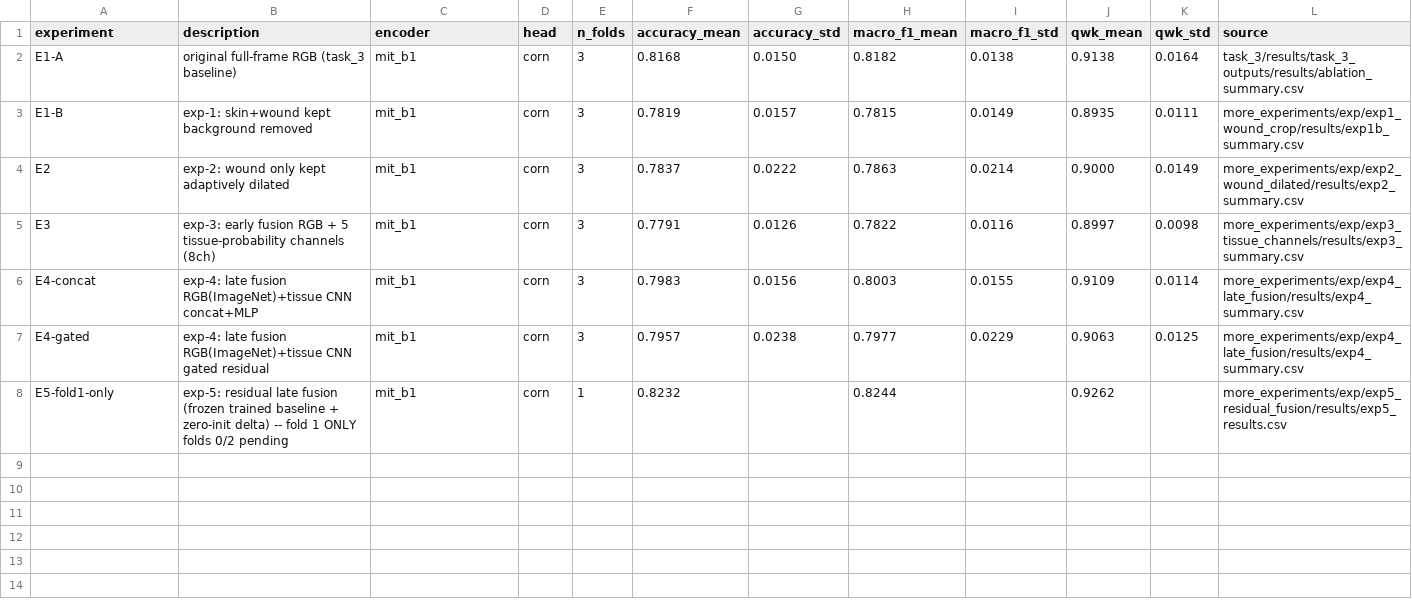
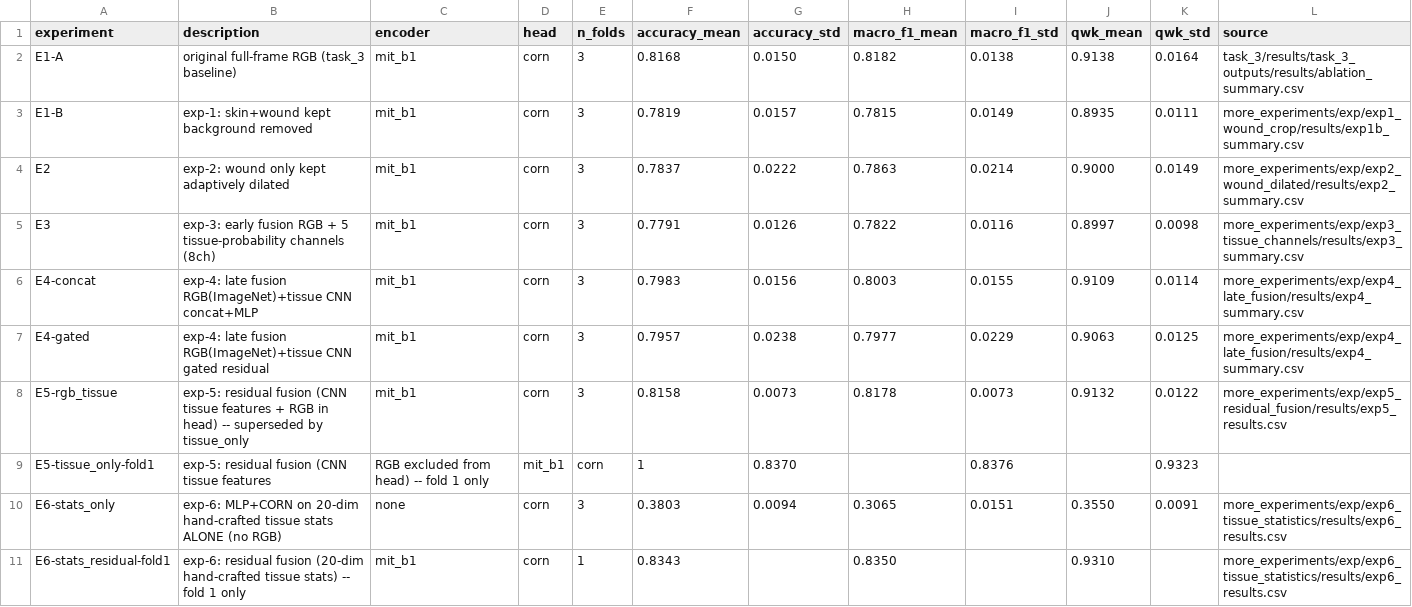
Before and after one commit to canrollas/CanRollasThesisProject, a CSV file: more_experiments/results/comparison.csv, drawn as a sheet; only a part is shown; removed rows and columns are numbered as before the commit, all else as after; rows hold the shown columns only; the diff names each change by its address in the sheet, - before the commit and + after, or states it on an @@ line.

```diff
--- a/more_experiments/results/comparison.csv
+++ b/more_experiments/results/comparison.csv
-row 8: E5-fold1-only | exp-5: residual late fusion (frozen trained baseline + zero-init delta) -- fold 1 ONLY folds 0/2 pending | mit_b1 | corn | 1 | 0.8232 |  | 0.8244 |  | 0.9262 |  | more_experiments/exp/exp5_residual_fusion/results/exp5_results.csv
+row 8: E5-rgb_tissue | exp-5: residual fusion (CNN tissue features + RGB in head) -- superseded by tissue_only | mit_b1 | corn | 3 | 0.8158 | 0.0073 | 0.8178 | 0.0073 | 0.9132 | 0.0122 | more_experiments/exp/exp5_residual_fusion/results/exp5_results.csv
+row 9: E5-tissue_only-fold1 | exp-5: residual fusion (CNN tissue features | RGB excluded from head) -- fold 1 only | mit_b1 | corn | 1 | 0.8370 |  | 0.8376 |  | 0.9323
+row 10: E6-stats_only | exp-6: MLP+CORN on 20-dim hand-crafted tissue stats ALONE (no RGB) | none | corn | 3 | 0.3803 | 0.0094 | 0.3065 | 0.0151 | 0.3550 | 0.0091 | more_experiments/exp/exp6_tissue_statistics/results/exp6_results.csv
+row 11: E6-stats_residual-fold1 | exp-6: residual fusion (20-dim hand-crafted tissue stats) -- fold 1 only | mit_b1 | corn | 1 | 0.8343 |  | 0.8350 |  | 0.9310 |  | more_experiments/exp/exp6_tissue_statistics/results/exp6_results.csv
```
Also changed, not shown: 16 other files.
